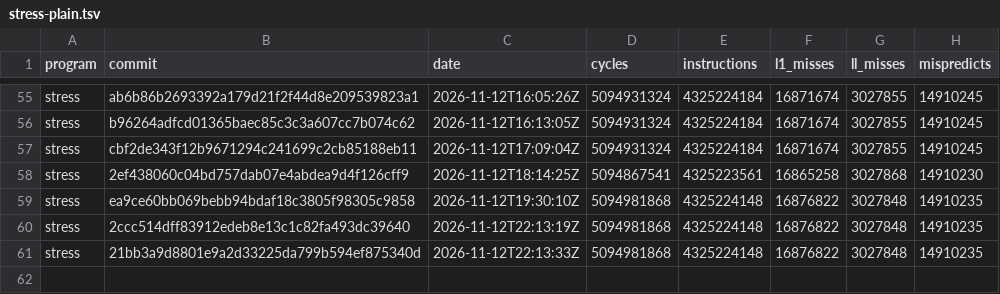
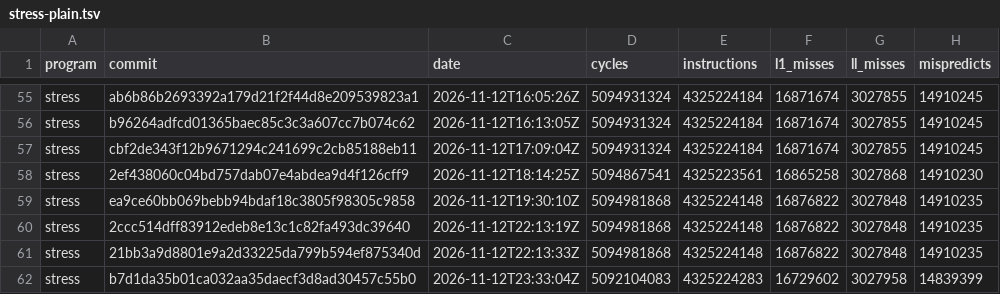
Before and after one commit to zane-lang/compiler, a TSV file: stress-plain.tsv, drawn as a sheet; only a part is shown, gaps mark what is left out.

```diff
--- a/stress-plain.tsv
+++ b/stress-plain.tsv
@@ -61 +61,2 @@ stress	2ccc514dff83912edeb8e13c1c82fa493dc39640	2026-11-12T22:13:19Z	5094981868
 stress	21bb3a9d8801e9a2d33225da799b594ef875340d	2026-11-12T22:13:33Z	5094981868	4325224148	16876822	3027848	14910235
+stress	b7d1da35b01ca032aa35daecf3d8ad30457c55b0	2026-11-12T23:33:04Z	5092104083	4325224283	16729602	3027958	14839399
```
Also changed, not shown: latest.tsv, stress-tiered.tsv, 1 other file.
